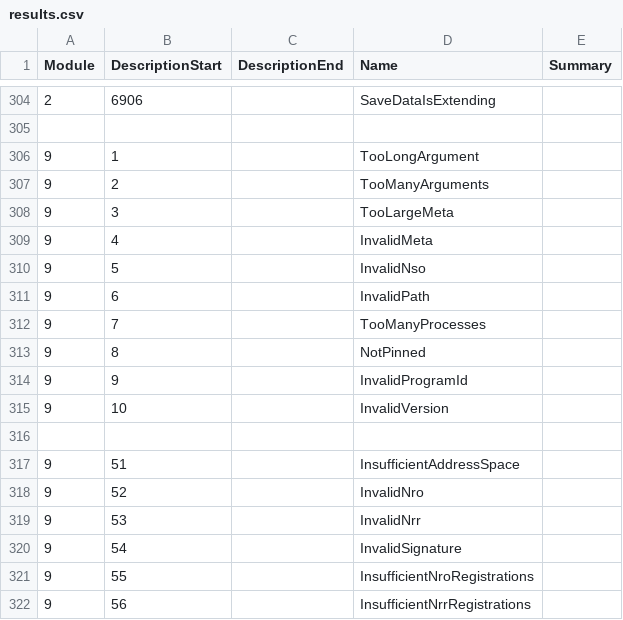
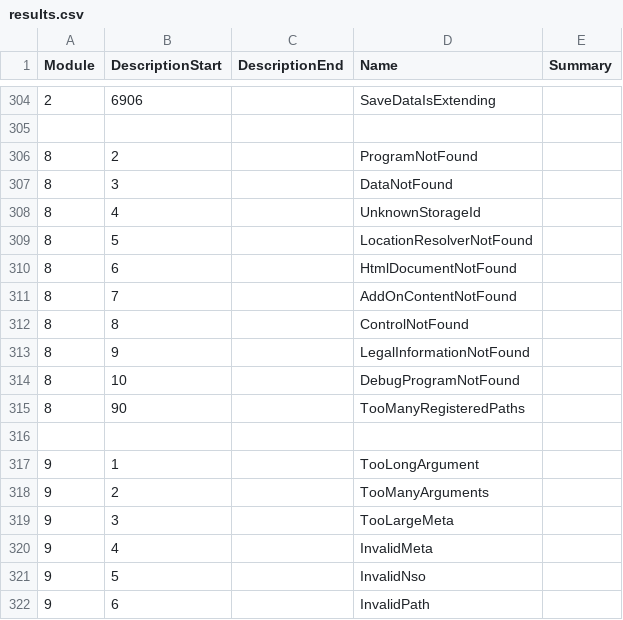
Before and after one commit to garoxas/LibHac, a CSV file: build/CodeGen/results.csv, drawn as a sheet; only a part is shown, gaps mark what is left out; the shorter side is filled out with more unchanged rows; the diff names each change by its address in the sheet, - before the commit and + after, or states it on an @@ line.

Commit message:
Fully implement LR client and LocationResolverSet

```diff
--- a/build/CodeGen/results.csv
+++ b/build/CodeGen/results.csv
+row 306: 8 | 2 |  | ProgramNotFound
+row 307: 8 | 3 |  | DataNotFound
+row 308: 8 | 4 |  | UnknownStorageId
+row 309: 8 | 5 |  | LocationResolverNotFound
+row 310: 8 | 6 |  | HtmlDocumentNotFound
+row 311: 8 | 7 |  | AddOnContentNotFound
+row 312: 8 | 8 |  | ControlNotFound
+row 313: 8 | 9 |  | LegalInformationNotFound
+row 314: 8 | 10 |  | DebugProgramNotFound
+row 315: 8 | 90 |  | TooManyRegisteredPaths
+row 316: (empty)
```
Also changed, not shown: 14 other files.
